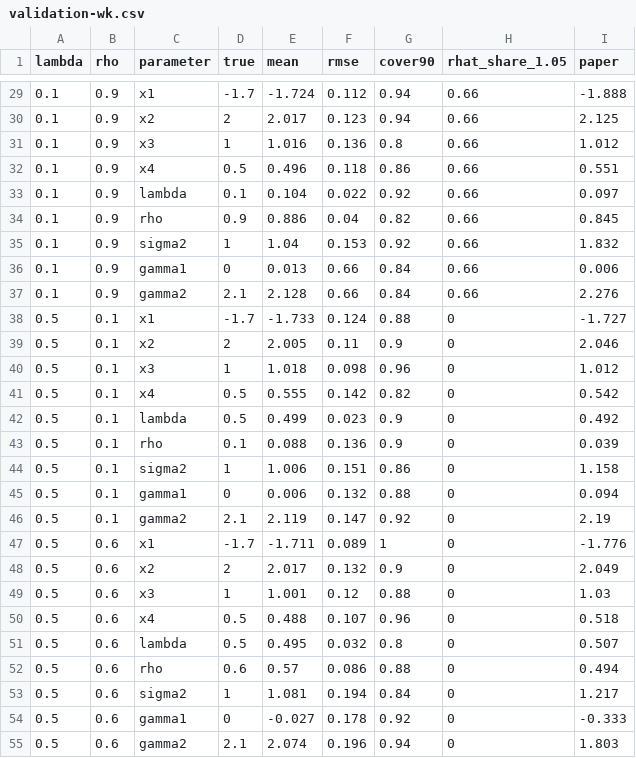
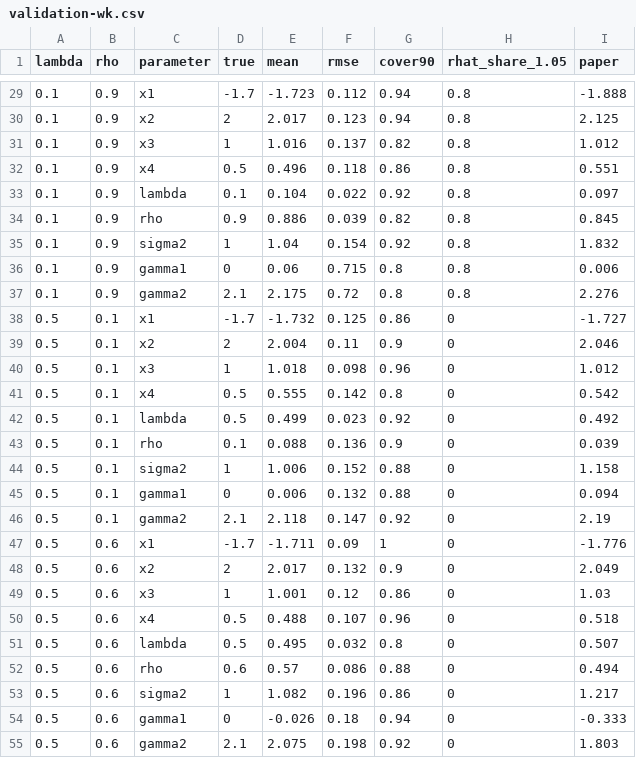
Before and after one commit to gueyenono/panelspatialprobit, a CSV file: vignettes/validation-wk.csv, drawn as a sheet; only a part is shown, gaps mark what is left out; the diff covers the shown part only.

```diff
--- a/vignettes/validation-wk.csv
+++ b/vignettes/validation-wk.csv
@@ -29,22 +29,22 @@
-0.1,0.9,"x1",-1.7,-1.724,0.112,0.94,0.66,-1.888
-0.1,0.9,"x2",2,2.017,0.123,0.94,0.66,2.125
-0.1,0.9,"x3",1,1.016,0.136,0.8,0.66,1.012
-0.1,0.9,"x4",0.5,0.496,0.118,0.86,0.66,0.551
-0.1,0.9,"lambda",0.1,0.104,0.022,0.92,0.66,0.097
-0.1,0.9,"rho",0.9,0.886,0.04,0.82,0.66,0.845
-0.1,0.9,"sigma2",1,1.04,0.153,0.92,0.66,1.832
-0.1,0.9,"gamma1",0,0.013,0.66,0.84,0.66,0.006
-0.1,0.9,"gamma2",2.1,2.128,0.66,0.84,0.66,2.276
-0.5,0.1,"x1",-1.7,-1.733,0.124,0.88,0,-1.727
-0.5,0.1,"x2",2,2.005,0.11,0.9,0,2.046
+0.1,0.9,"x1",-1.7,-1.723,0.112,0.94,0.8,-1.888
+0.1,0.9,"x2",2,2.017,0.123,0.94,0.8,2.125
+0.1,0.9,"x3",1,1.016,0.137,0.82,0.8,1.012
+0.1,0.9,"x4",0.5,0.496,0.118,0.86,0.8,0.551
+0.1,0.9,"lambda",0.1,0.104,0.022,0.92,0.8,0.097
+0.1,0.9,"rho",0.9,0.886,0.039,0.82,0.8,0.845
+0.1,0.9,"sigma2",1,1.04,0.154,0.92,0.8,1.832
+0.1,0.9,"gamma1",0,0.06,0.715,0.8,0.8,0.006
+0.1,0.9,"gamma2",2.1,2.175,0.72,0.8,0.8,2.276
+0.5,0.1,"x1",-1.7,-1.732,0.125,0.86,0,-1.727
+0.5,0.1,"x2",2,2.004,0.11,0.9,0,2.046
 0.5,0.1,"x3",1,1.018,0.098,0.96,0,1.012
-0.5,0.1,"x4",0.5,0.555,0.142,0.82,0,0.542
-0.5,0.1,"lambda",0.5,0.499,0.023,0.9,0,0.492
+0.5,0.1,"x4",0.5,0.555,0.142,0.8,0,0.542
+0.5,0.1,"lambda",0.5,0.499,0.023,0.92,0,0.492
 0.5,0.1,"rho",0.1,0.088,0.136,0.9,0,0.039
-0.5,0.1,"sigma2",1,1.006,0.151,0.86,0,1.158
+0.5,0.1,"sigma2",1,1.006,0.152,0.88,0,1.158
 0.5,0.1,"gamma1",0,0.006,0.132,0.88,0,0.094
-0.5,0.1,"gamma2",2.1,2.119,0.147,0.92,0,2.19
-0.5,0.6,"x1",-1.7,-1.711,0.089,1,0,-1.776
+0.5,0.1,"gamma2",2.1,2.118,0.147,0.92,0,2.19
+0.5,0.6,"x1",-1.7,-1.711,0.09,1,0,-1.776
 0.5,0.6,"x2",2,2.017,0.132,0.9,0,2.049
-0.5,0.6,"x3",1,1.001,0.12,0.88,0,1.03
+0.5,0.6,"x3",1,1.001,0.12,0.86,0,1.03
 0.5,0.6,"x4",0.5,0.488,0.107,0.96,0,0.518
@@ -52,4 +52,4 @@
 0.5,0.6,"rho",0.6,0.57,0.086,0.88,0,0.494
-0.5,0.6,"sigma2",1,1.081,0.194,0.84,0,1.217
-0.5,0.6,"gamma1",0,-0.027,0.178,0.92,0,-0.333
-0.5,0.6,"gamma2",2.1,2.074,0.196,0.94,0,1.803
+0.5,0.6,"sigma2",1,1.082,0.196,0.86,0,1.217
+0.5,0.6,"gamma1",0,-0.026,0.18,0.94,0,-0.333
+0.5,0.6,"gamma2",2.1,2.075,0.198,0.92,0,1.803
```
Also changed, not shown: 157 edited cells elsewhere in this file, vignettes/validation-bench.csv, vignettes/validation-cutpoints.csv, 12 other files.
